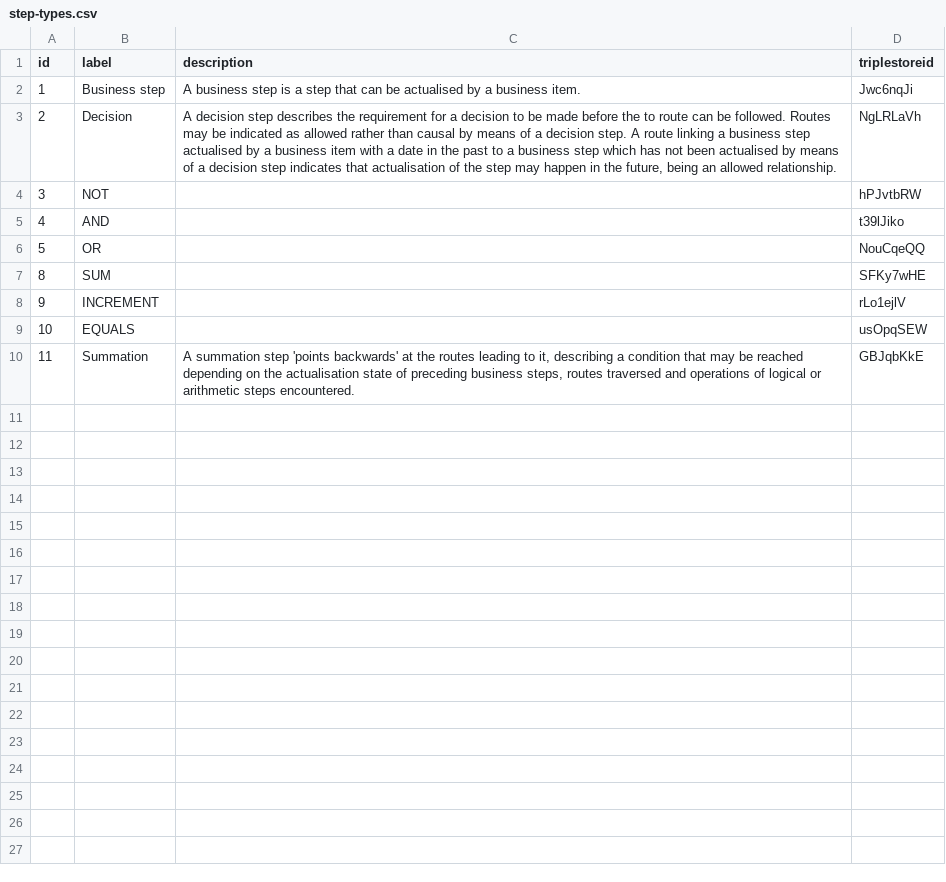
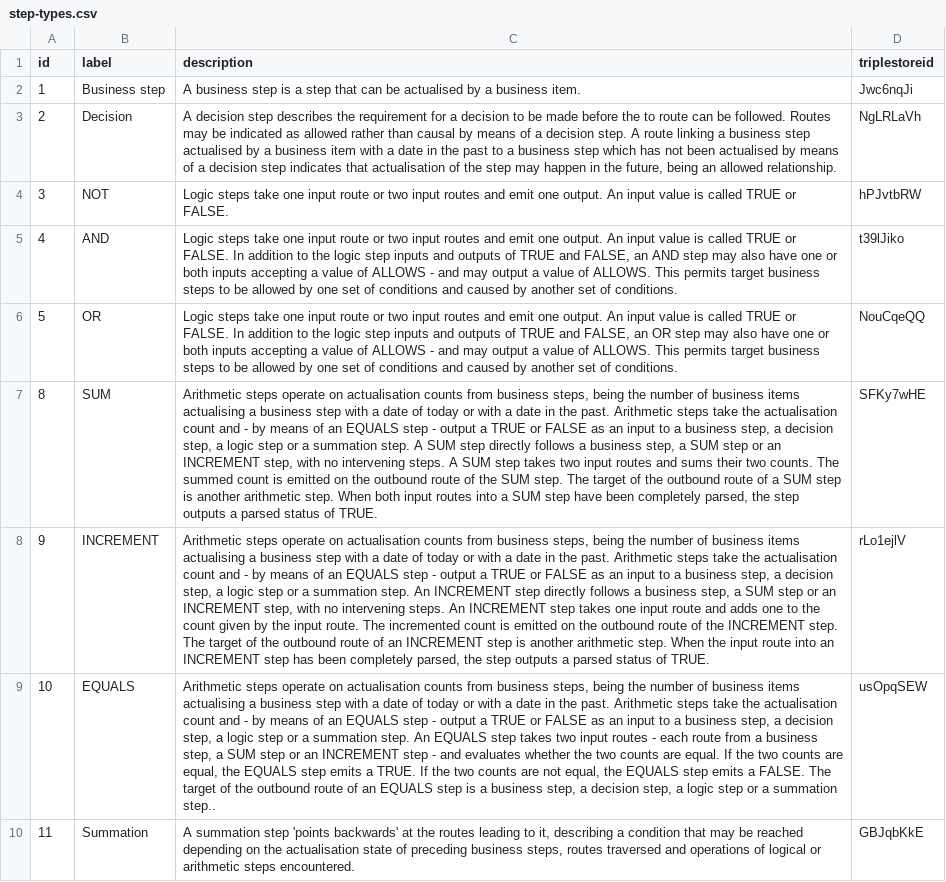
Before and after one commit to ukparliament/ontologies, a CSV file: procedure/meta/editor/data-graphs/instance-data/dumps/loaded/step-types.csv, drawn as a sheet; the diff names each change by its address in the sheet, - before the commit and + after, or states it on an @@ line.

```diff
--- a/procedure/meta/editor/data-graphs/instance-data/dumps/loaded/step-types.csv
+++ b/procedure/meta/editor/data-graphs/instance-data/dumps/loaded/step-types.csv
-C4 (description): (empty)
+C4 (description): Logic steps take one input route or two input routes and emit one output. An input value is called TRUE or FALSE.
-C5 (description): (empty)
+C5 (description): Logic steps take one input route or two input routes and emit one output. An input value is called TRUE or FALSE. In addition to the logic step inputs and outputs of TRUE and FALSE, an AND step may also have one or both inputs accepting a value of ALLOWS - and may output a value of ALLOWS. This permits target business steps to be allowed by one set of conditions and caused by another set of conditions.
-C6 (description): (empty)
+C6 (description): Logic steps take one input route or two input routes and emit one output. An input value is called TRUE or FALSE. In addition to the logic step inputs and outputs of TRUE and FALSE, an OR step may also have one or both inputs accepting a value of ALLOWS - and may output a value of ALLOWS. This permits target business steps to be allowed by one set of conditions and caused by another set of conditions.
-C7 (description): (empty)
+C7 (description): Arithmetic steps operate on actualisation counts from business steps, being the number of business items actualising a business step with a date of today or with a date in the past. Arithmetic steps take the actualisation count and - by means of an EQUALS step - output a TRUE or FALSE as an input to a business step, a decision step, a logic step or a summation step. A SUM step directly follows a business step, a SUM step or an INCREMENT step, with no intervening steps. A SUM step takes two input routes and sums their two counts. The summed count is emitted on the outbound route of the SUM step. The target of the outbound route of a SUM step is another arithmetic step. When both input routes into a SUM step have been completely parsed, the step outputs a parsed status of TRUE.
-C8 (description): (empty)
+C8 (description): Arithmetic steps operate on actualisation counts from business steps, being the number of business items actualising a business step with a date of today or with a date in the past. Arithmetic steps take the actualisation count and - by means of an EQUALS step - output a TRUE or FALSE as an input to a business step, a decision step, a logic step or a summation step. An INCREMENT step directly follows a business step, a SUM step or an INCREMENT step, with no intervening steps. An INCREMENT step takes one input route and adds one to the count given by the input route. The incremented count is emitted on the outbound route of the INCREMENT step. The target of the outbound route of an INCREMENT step is another arithmetic step. When the input route into an INCREMENT step has been completely parsed, the step outputs a parsed status of TRUE.
-C9 (description): (empty)
+C9 (description): Arithmetic steps operate on actualisation counts from business steps, being the number of business items actualising a business step with a date of today or with a date in the past. Arithmetic steps take the actualisation count and - by means of an EQUALS step - output a TRUE or FALSE as an input to a business step, a decision step, a logic step or a summation step. An EQUALS step takes two input routes - each route from a business step, a SUM step or an INCREMENT step - and evaluates whether the two counts are equal. If the two counts are equal, the EQUALS step emits a TRUE. If the two counts are not equal, the EQUALS step emits a FALSE. The target of the outbound route of an EQUALS step is a business step, a decision step, a logic step or a summation step..
```
Also changed, not shown: procedure/meta/editor/data-graphs/instance-data/dumps/loaded/procedures.csv, procedure/meta/editor/data-graphs/instance-data/dumps/loaded/sessions.csv, 8 other files.
